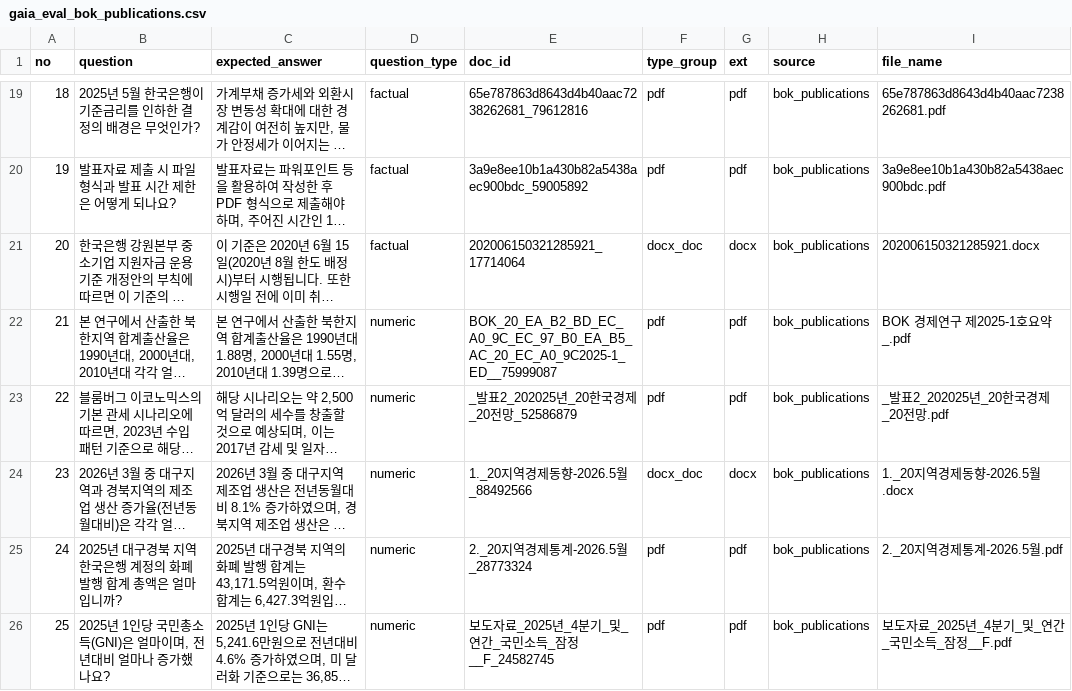
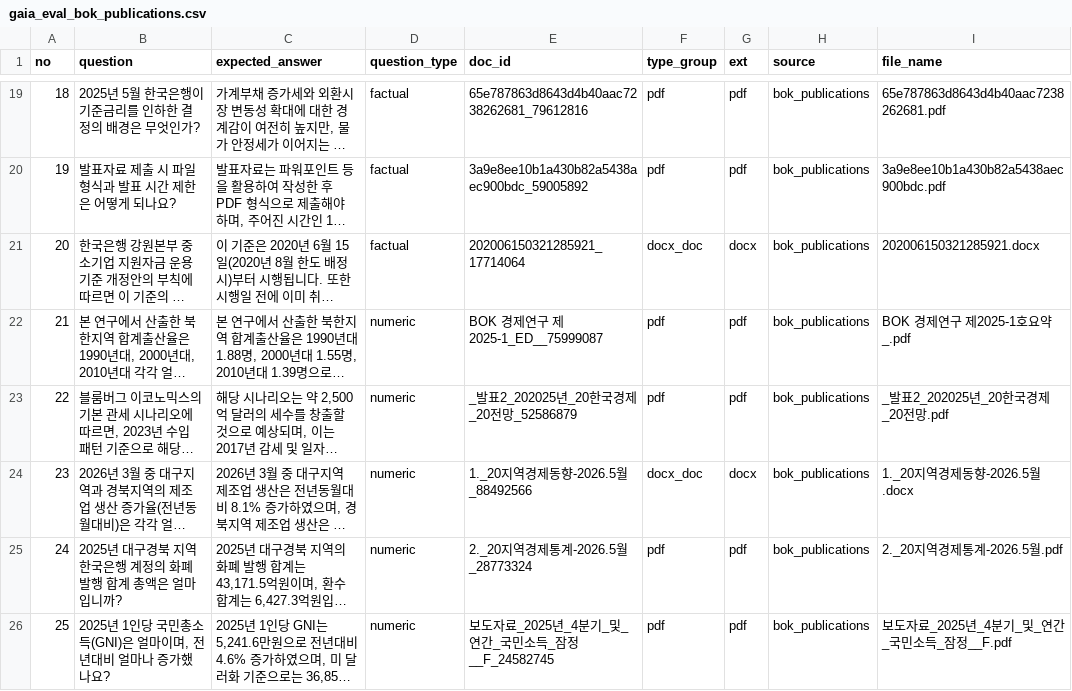
Before and after one commit to woohwan/cohesity-poc, a CSV file: collector/eval/output/gaia_eval_bok_publications.csv, drawn as a sheet; only a part is shown, gaps mark what is left out; long unchanged cells end in …; the diff covers the shown part only; the diff names each change by its address in the sheet, - before the commit and + after, or states it on an @@ line.

```diff
--- a/collector/eval/output/gaia_eval_bok_publications.csv
+++ b/collector/eval/output/gaia_eval_bok_publications.csv
-E22 (doc_id): BOK_20_EA_B2_BD_EC_A0_9C_EC_97_B0_EA_B5_AC_20_EC_A0_9C2025-1_ED__75999087
+E22 (doc_id): BOK 경제연구 제2025-1_ED__75999087
```
Also changed, not shown: 3 edited cells elsewhere in this file, collector/eval/output/gaia_eval_docx_doc.csv, collector/eval/output/gaia_eval_law_lbook.csv, 21 other files.
